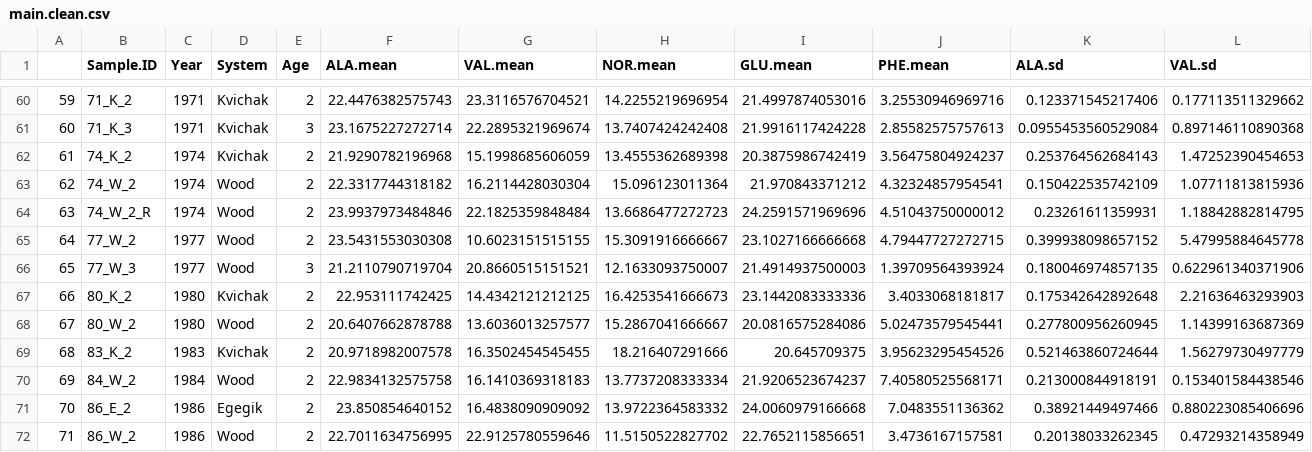
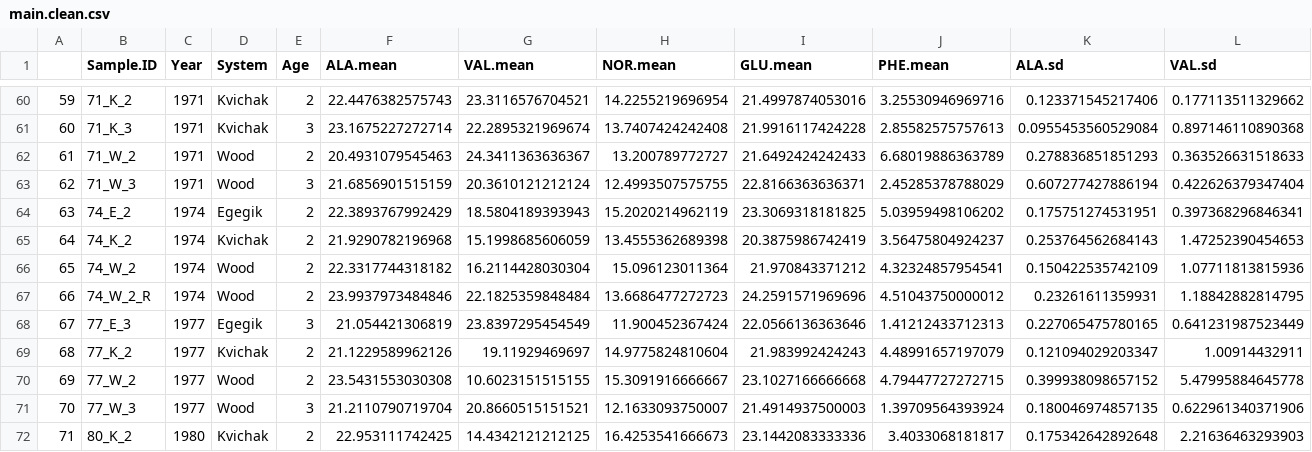
Before and after one commit to n-grace-henry/MS-Thesis, a CSV file: data/final/main.clean.csv, drawn as a sheet; only a part is shown, gaps mark what is left out; the shorter side is filled out with more unchanged rows; addresses are those after the commit; rows hold the shown columns only; the diff names each change by its address in the sheet, - before the commit and + after, or states it on an @@ line.

```diff
--- a/data/final/main.clean.csv
+++ b/data/final/main.clean.csv
+row 62: 61 | 71_W_2 | 1971 | Wood | 2 | 20.4931079545463 | 24.3411363636367 | 13.200789772727 | 21.6492424242433 | 6.68019886363789 | 0.278836851851293 | 0.363526631518633
+row 63: 62 | 71_W_3 | 1971 | Wood | 3 | 21.6856901515159 | 20.3610121212124 | 12.4993507575755 | 22.8166363636371 | 2.45285378788029 | 0.607277427886194 | 0.422626379347404
+row 64: 63 | 74_E_2 | 1974 | Egegik | 2 | 22.3893767992429 | 18.5804189393943 | 15.2020214962119 | 23.3069318181825 | 5.03959498106202 | 0.175751274531951 | 0.397368296846341
@@ column A renumbered from row 65 down @@
+row 68: 67 | 77_E_3 | 1977 | Egegik | 3 | 21.054421306819 | 23.8397295454549 | 11.900452367424 | 22.0566136363646 | 1.41212433712313 | 0.227065475780165 | 0.641231987523449
+row 69: 68 | 77_K_2 | 1977 | Kvichak | 2 | 21.1229589962126 | 19.11929469697 | 14.9775824810604 | 21.983992424243 | 4.48991657197079 | 0.121094029203347 | 1.00914432911
```
Also changed, not shown: 2 other files.
